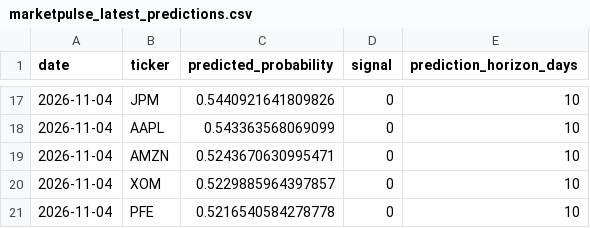
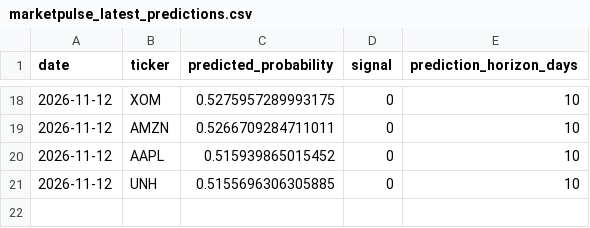
Before and after one commit to robanc/marketpulse-ai, a CSV file: results/marketpulse_latest_predictions.csv, drawn as a sheet; only a part is shown, gaps mark what is left out; the diff covers the shown part only.

Commit message:
Add incremental market data pipeline with recovery and weekly automation

```diff
--- a/results/marketpulse_latest_predictions.csv
+++ b/results/marketpulse_latest_predictions.csv
@@ -17,5 +18,4 @@ date,ticker,predicted_probability,signal,prediction_horizon_days
-2026-11-04,JPM,0.5440921641809826,0,10
-2026-11-04,AAPL,0.543363568069099,0,10
-2026-11-04,AMZN,0.5243670630995471,0,10
-2026-11-04,XOM,0.5229885964397857,0,10
-2026-11-04,PFE,0.5216540584278778,0,10
+2026-11-12,XOM,0.5275957289993175,0,10
+2026-11-12,AMZN,0.5266709284711011,0,10
+2026-11-12,AAPL,0.515939865015452,0,10
+2026-11-12,UNH,0.5155696306305885,0,10
```
Also changed, not shown: 7 added rows, 6 removed rows and 21 edited cells elsewhere in this file, 9 other files.
